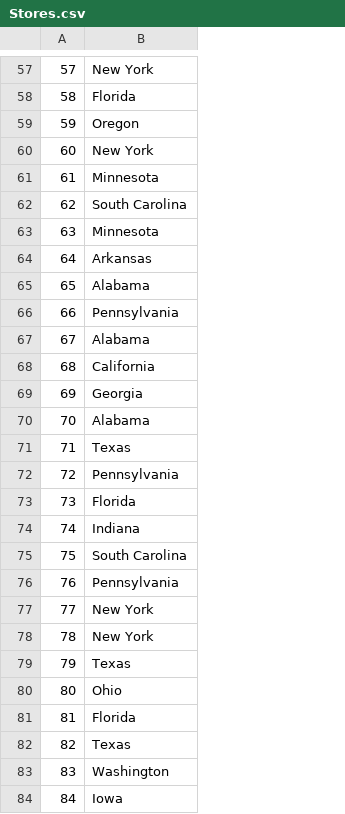
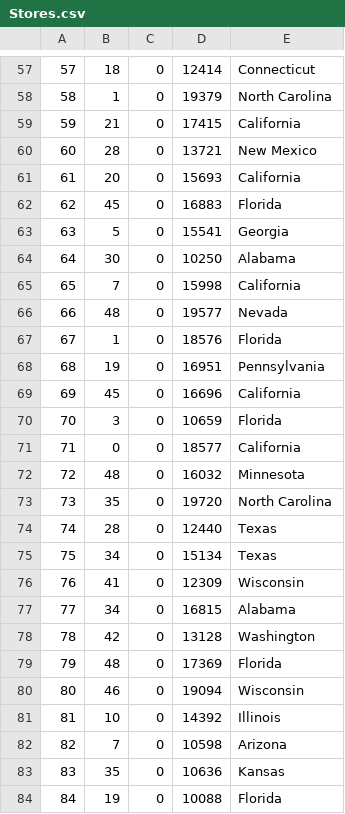
Before and after one commit to Pedrag1234/FEUP_AIAD, a CSV file: TP1/docs/Stores.csv, drawn as a sheet; only a part is shown, gaps mark what is left out; addresses are those after the commit; the diff covers the shown part only; the diff names each change by its address in the sheet, - before the commit and + after, or states it on an @@ line.

```diff
--- a/TP1/docs/Stores.csv
+++ b/TP1/docs/Stores.csv
+column B, rows 57-84: 18 | 1 | 21 | 28 | 20 | 45 | 5 | 30 | 7 | 48 | 1 | 19 | 45 | 3 | 0 | 48 | 35 | 28 | 34 | 41 | 34 | 42 | 48 | 46 | 10 | 7 | 35 | 19
+column C, rows 57-84: all 0
+column D, rows 57-84: 12414 | 19379 | 17415 | 13721 | 15693 | 16883 | 15541 | 10250 | 15998 | 19577 | 18576 | 16951 | 16696 | 10659 | 18577 | 16032 | 19720 | 12440 | 15134 | 12309 | 16815 | 13128 | 17369 | 19094 | 14392 | 10598 | 10636 | 10088
-E57: New York
+E57: Connecticut
-E58: Florida
+E58: North Carolina
-E59: Oregon
+E59: California
-E60: New York
+E60: New Mexico
-E61: Minnesota
+E61: California
-E62: South Carolina
+E62: Florida
-E63: Minnesota
+E63: Georgia
-E64: Arkansas
+E64: Alabama
-E65: Alabama
+E65: California
-E66: Pennsylvania
+E66: Nevada
-E67: Alabama
+E67: Florida
-E68: California
+E68: Pennsylvania
-E69: Georgia
+E69: California
-E70: Alabama
+E70: Florida
-E71: Texas
+E71: California
-E72: Pennsylvania
+E72: Minnesota
-E73: Florida
+E73: North Carolina
-E74: Indiana
+E74: Texas
-E75: South Carolina
+E75: Texas
-E76: Pennsylvania
+E76: Wisconsin
-E77: New York
+E77: Alabama
-E78: New York
+E78: Washington
-E79: Texas
+E79: Florida
-E80: Ohio
+E80: Wisconsin
-E81: Florida
+E81: Illinois
-E82: Texas
+E82: Arizona
-E83: Washington
+E83: Kansas
-E84: Iowa
+E84: Florida
```
Also changed, not shown: 71 edited cells elsewhere in this file, 2 other files.
